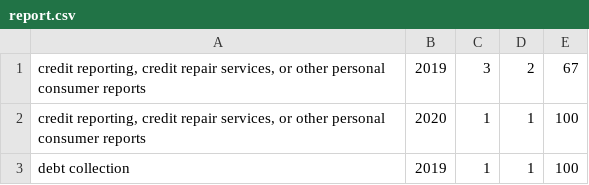
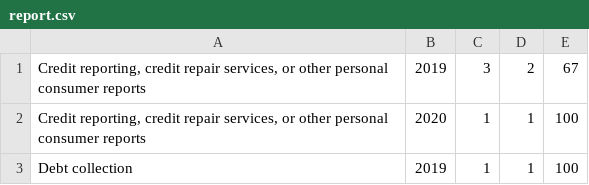
Before and after one commit to xixiiya/Consumer-Complaints, a CSV file: insight_testsuite/test_1/output/report.csv, drawn as a sheet.

Commit message:
Update report.csv

```diff
--- a/insight_testsuite/test_1/output/report.csv
+++ b/insight_testsuite/test_1/output/report.csv
@@ -1,3 +1,3 @@
-"credit reporting, credit repair services, or other personal consumer reports",2019,3,2,67
-"credit reporting, credit repair services, or other personal consumer reports",2020,1,1,100
-debt collection,2019,1,1,100
+"Credit reporting, credit repair services, or other personal consumer reports",2019,3,2,67
+"Credit reporting, credit repair services, or other personal consumer reports",2020,1,1,100
+Debt collection,2019,1,1,100
```
